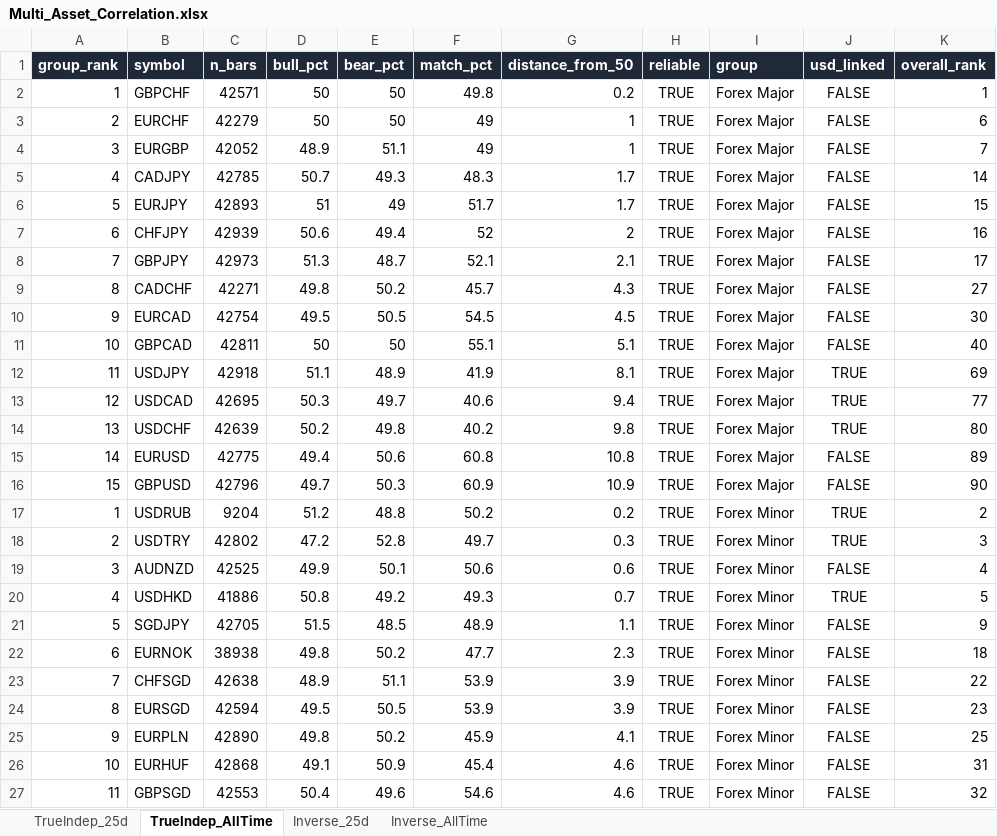
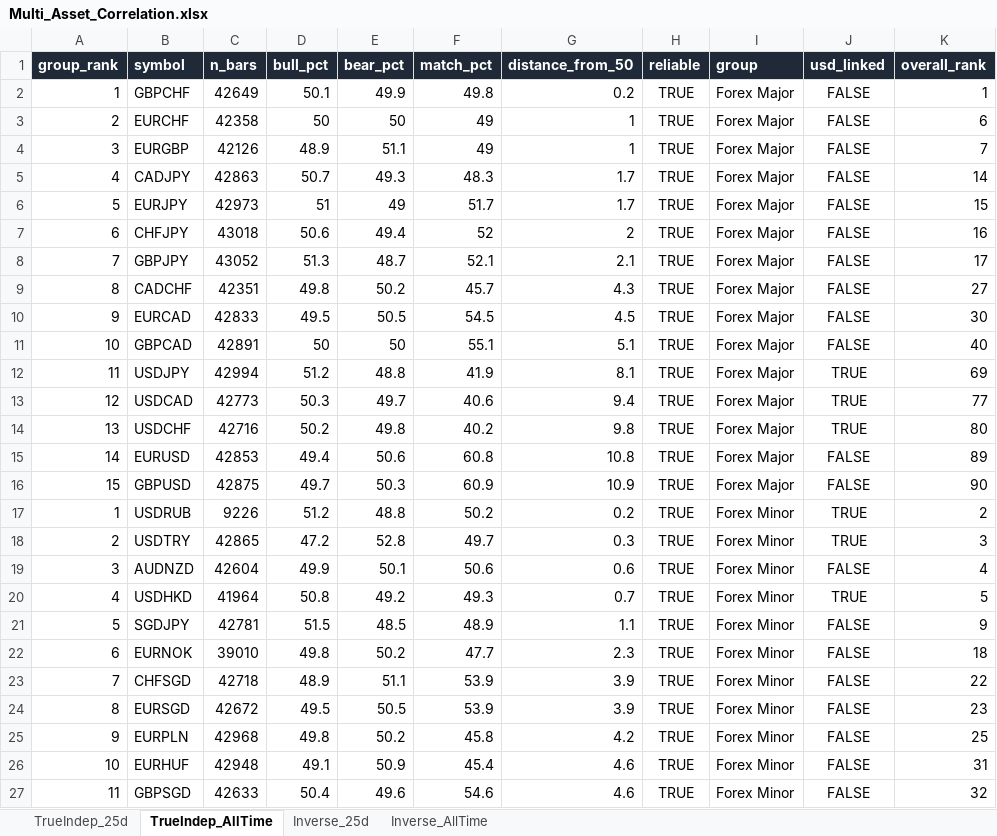
Before and after one commit to Jamesssurfer/Multi_Assets_Correlation, an Excel workbook: output/Multi_Asset_Correlation.xlsx, sheet TrueIndep_AllTime, drawn as a sheet; only a part is shown; values as stored, in another font and other column widths than the file's, no borders; the diff covers the shown part only; the diff names each change by its address in the sheet, - before the commit and + after, or states it on an @@ line.

```diff
--- a/output/Multi_Asset_Correlation.xlsx (sheet TrueIndep_AllTime)
+++ b/output/Multi_Asset_Correlation.xlsx (sheet TrueIndep_AllTime)
-C2 (n_bars): 42571
+C2 (n_bars): 42649
-D2 (bull_pct): 50
+D2 (bull_pct): 50.1
-E2 (bear_pct): 50
+E2 (bear_pct): 49.9
-C3 (n_bars): 42279
+C3 (n_bars): 42358
-C4 (n_bars): 42052
+C4 (n_bars): 42126
-C5 (n_bars): 42785
+C5 (n_bars): 42863
-C6 (n_bars): 42893
+C6 (n_bars): 42973
-C7 (n_bars): 42939
+C7 (n_bars): 43018
-C8 (n_bars): 42973
+C8 (n_bars): 43052
-C9 (n_bars): 42271
+C9 (n_bars): 42351
-C10 (n_bars): 42754
+C10 (n_bars): 42833
-C11 (n_bars): 42811
+C11 (n_bars): 42891
-C12 (n_bars): 42918
+C12 (n_bars): 42994
-D12 (bull_pct): 51.1
+D12 (bull_pct): 51.2
-E12 (bear_pct): 48.9
+E12 (bear_pct): 48.8
-C13 (n_bars): 42695
+C13 (n_bars): 42773
-C14 (n_bars): 42639
+C14 (n_bars): 42716
-C15 (n_bars): 42775
+C15 (n_bars): 42853
-C16 (n_bars): 42796
+C16 (n_bars): 42875
-C17 (n_bars): 9204
+C17 (n_bars): 9226
-C18 (n_bars): 42802
+C18 (n_bars): 42865
-C19 (n_bars): 42525
+C19 (n_bars): 42604
-C20 (n_bars): 41886
+C20 (n_bars): 41964
-C21 (n_bars): 42705
+C21 (n_bars): 42781
-C22 (n_bars): 38938
+C22 (n_bars): 39010
-C23 (n_bars): 42638
+C23 (n_bars): 42718
-C24 (n_bars): 42594
+C24 (n_bars): 42672
-C25 (n_bars): 42890
+C25 (n_bars): 42968
-F25 (match_pct): 45.9
+F25 (match_pct): 45.8
-G25 (distance_from_50): 4.1
+G25 (distance_from_50): 4.2
-C26 (n_bars): 42868
+C26 (n_bars): 42948
-C27 (n_bars): 42553
+C27 (n_bars): 42633
```
Also changed, not shown: 78 edited cells elsewhere in this sheet, sheet TrueIndep_25d, sheet Inverse_25d, sheet Inverse_AllTime.
